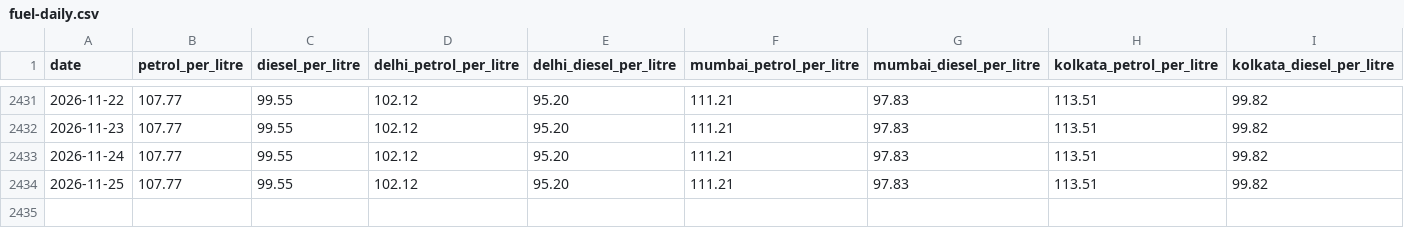
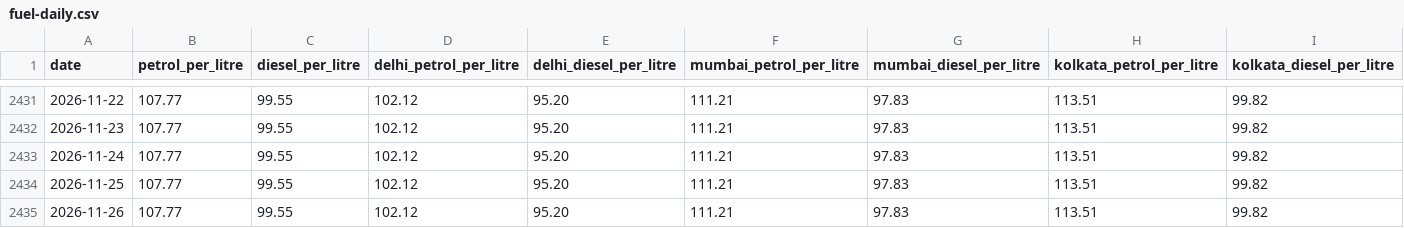
Before and after one commit to laxpdkt/laxpdkt.github.io, a CSV file: data/fuel-daily.csv, drawn as a sheet; only a part is shown, gaps mark what is left out.

```diff
--- a/data/fuel-daily.csv
+++ b/data/fuel-daily.csv
@@ -2434 +2434,2 @@ date,petrol_per_litre,diesel_per_litre,delhi_petrol_per_litre,delhi_diesel_per_l
 2026-11-25,107.77,99.55,102.12,95.20,111.21,97.83,113.51,99.82
+2026-11-26,107.77,99.55,102.12,95.20,111.21,97.83,113.51,99.82
```
Also changed, not shown: data/autolpg-daily.csv, 2 other files.
